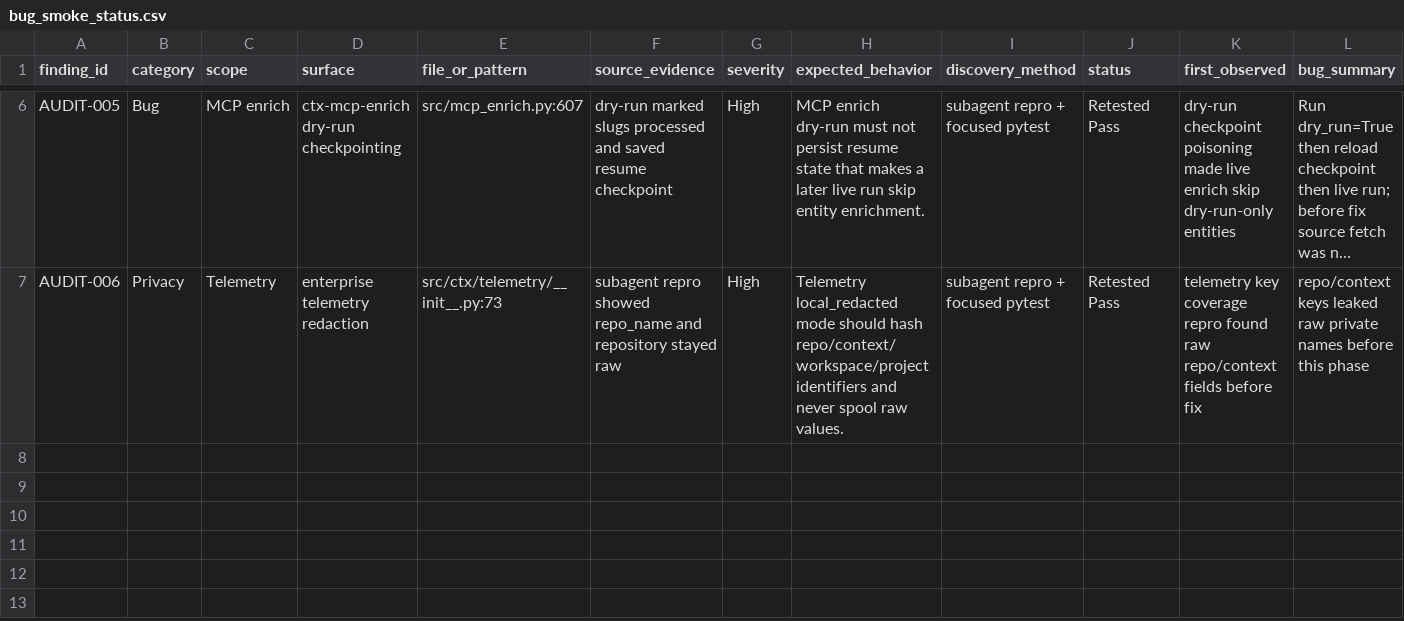
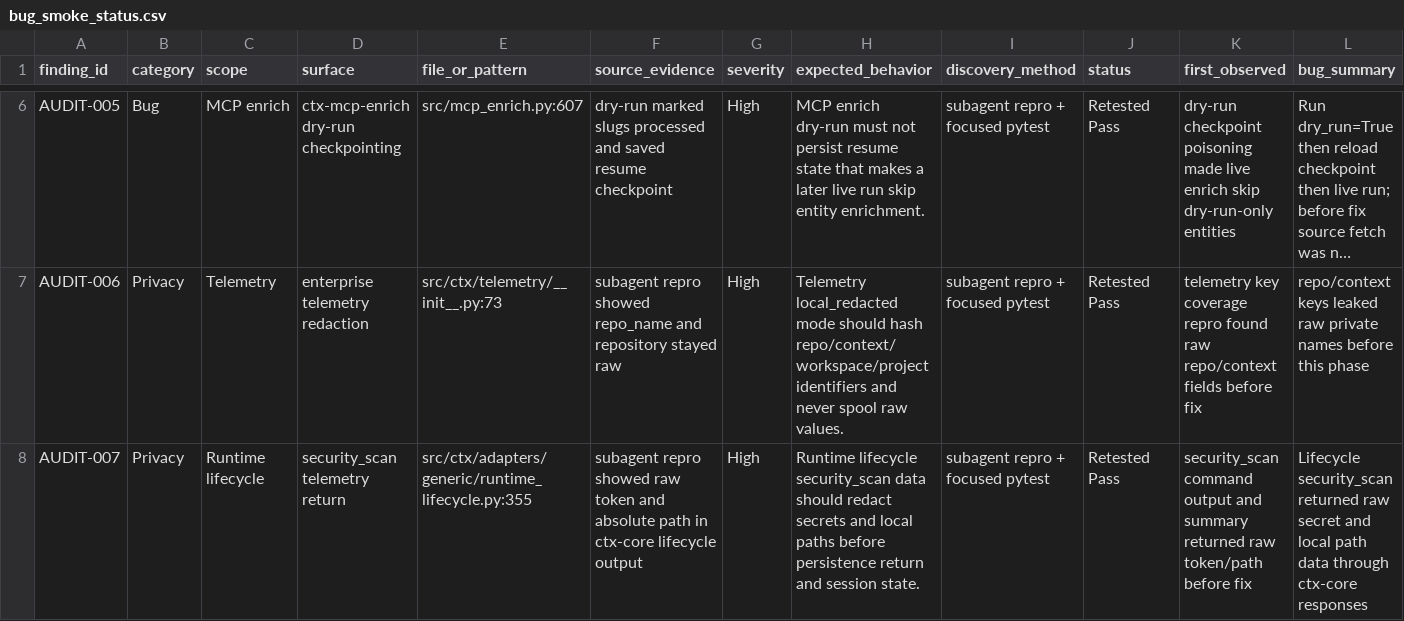
Before and after one commit to stevesolun/ctx, a CSV file: qa/bug_smoke_status.csv, drawn as a sheet; only a part is shown, gaps mark what is left out; long unchanged cells end in …; rows hold the shown columns only; the diff names each change by its address in the sheet, - before the commit and + after, or states it on an @@ line.

Commit message:
Redact runtime security scan proofs

```diff
--- a/qa/bug_smoke_status.csv
+++ b/qa/bug_smoke_status.csv
+row 8: AUDIT-007 | Privacy | Runtime lifecycle | security_scan telemetry return | src/ctx/adapters/generic/runtime_lifecycle.py:355 | subagent repro showed raw token and absolute path in ctx-core lifecycle output | High | Runtime lifecycle security_scan data should redact secrets and local paths before persistence return and session state. | subagent repro + focused pytest | Retested Pass | security_scan command output and summary returned raw token/path before fix | Lifecycle security_scan returned raw secret and local path data through ctx-core responses
```
Also changed, not shown: 4 other files.
